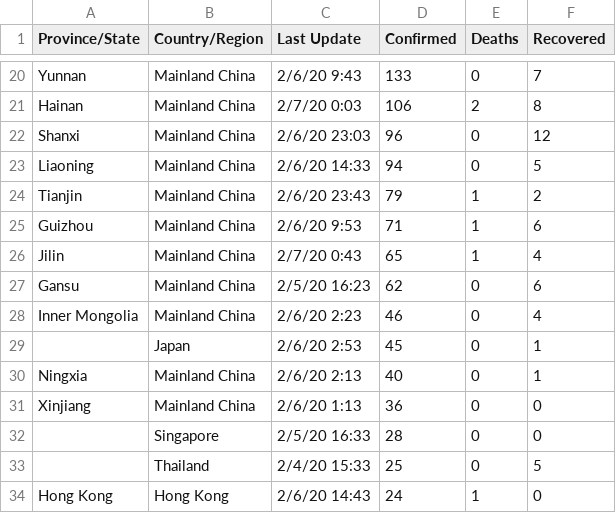
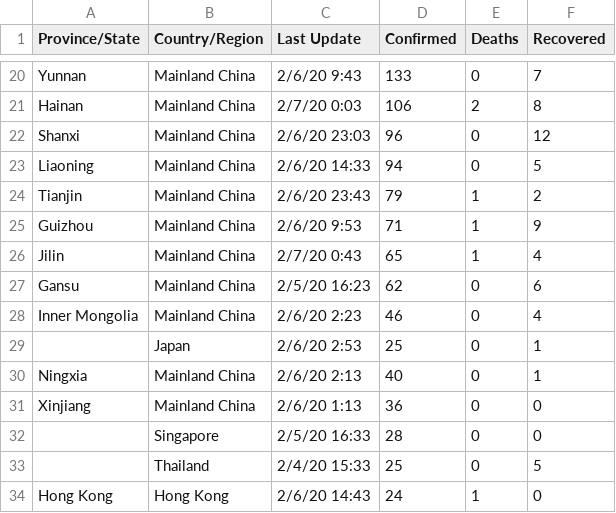
Before and after one commit to HopkinsIDD/nCoV-Sandbox, a CSV file: data/JHUCSSE Total Cases 2-6-2020.csv, drawn as a sheet; only a part is shown, gaps mark what is left out.

```diff
--- a/data/JHUCSSE Total Cases 2-6-2020.csv
+++ b/data/JHUCSSE Total Cases 2-6-2020.csv
@@ -24,3 +24,3 @@ Liaoning,Mainland China,2/6/20 14:33,94,0,5
 Tianjin,Mainland China,2/6/20 23:43,79,1,2
-Guizhou,Mainland China,2/6/20 9:53,71,1,6
+Guizhou,Mainland China,2/6/20 9:53,71,1,9
 Jilin,Mainland China,2/7/20 0:43,65,1,4
@@ -28,3 +28,3 @@ Gansu,Mainland China,2/5/20 16:23,62,0,6
 Inner Mongolia,Mainland China,2/6/20 2:23,46,0,4
-,Japan,2/6/20 2:53,45,0,1
+,Japan,2/6/20 2:53,25,0,1
 Ningxia,Mainland China,2/6/20 2:13,40,0,1
```
Also changed, not shown: data/JHUCSSE Total Cases 2-7-2020.csv, 9 other files.
